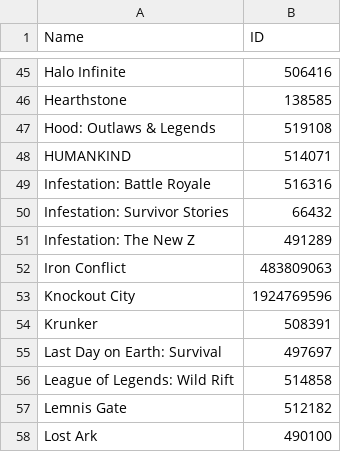
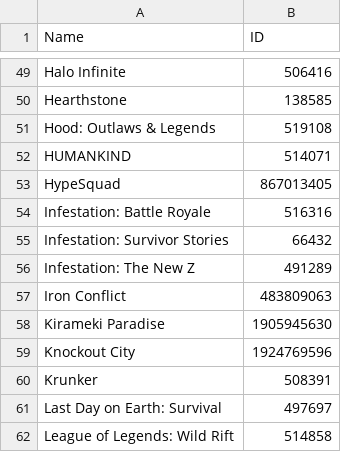
Before and after one commit to TychoTheTaco/Twitch-Drops-Bot, a CSV file: games.csv, drawn as a sheet; only a part is shown, gaps mark what is left out; the shorter side is filled out with more unchanged rows; the diff covers the shown part only.

```diff
--- a/games.csv
+++ b/games.csv
@@ -48,2 +52,3 @@ Hood: Outlaws & Legends,519108
 HUMANKIND,514071
+HypeSquad,867013405
 Infestation: Battle Royale,516316
@@ -52,2 +57,3 @@ Infestation: The New Z,491289
 Iron Conflict,483809063
+Kirameki Paradise,1905945630
 Knockout City,1924769596
```
Also changed, not shown: 7 added rows elsewhere in this file, 4 other files.
